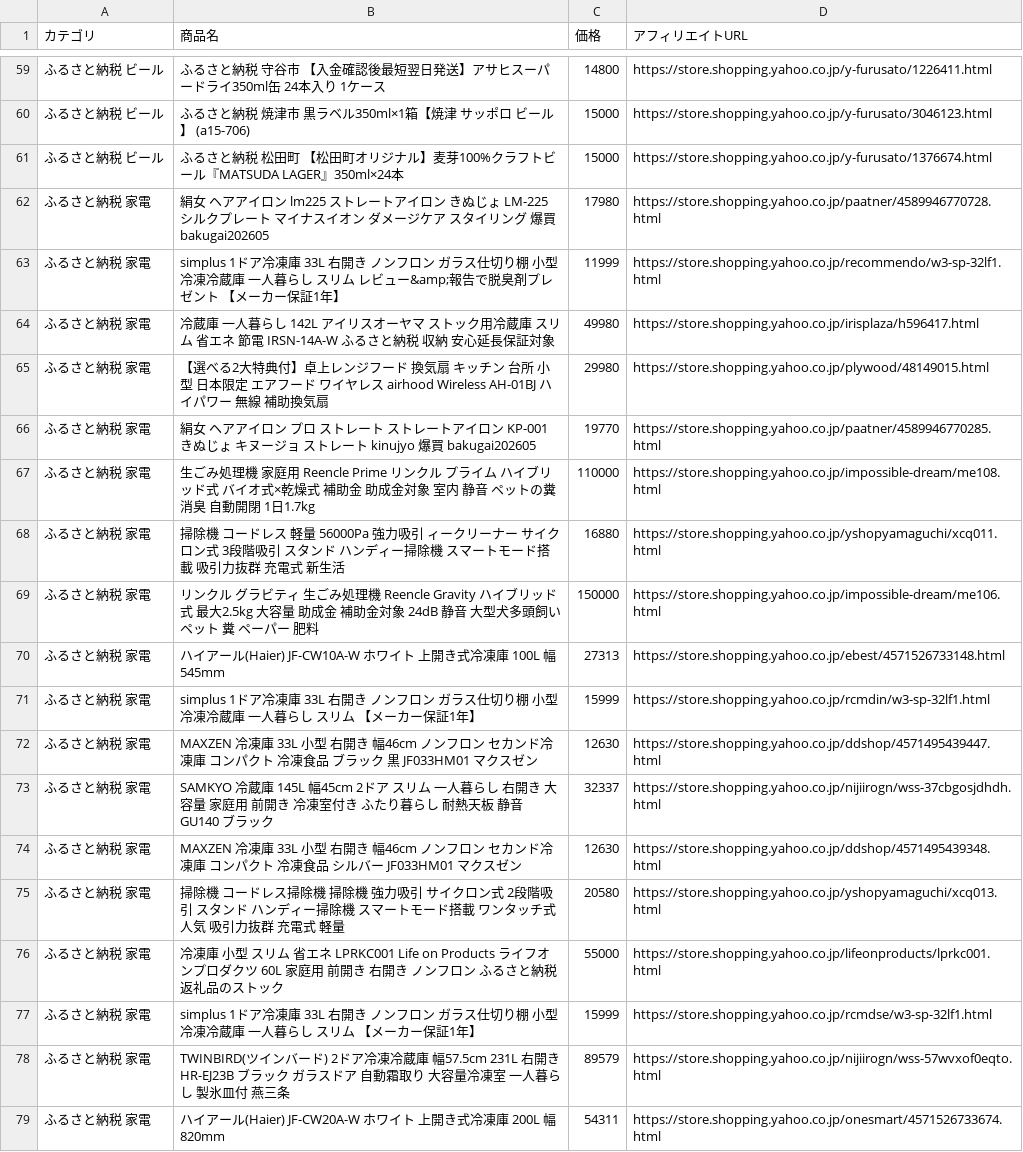
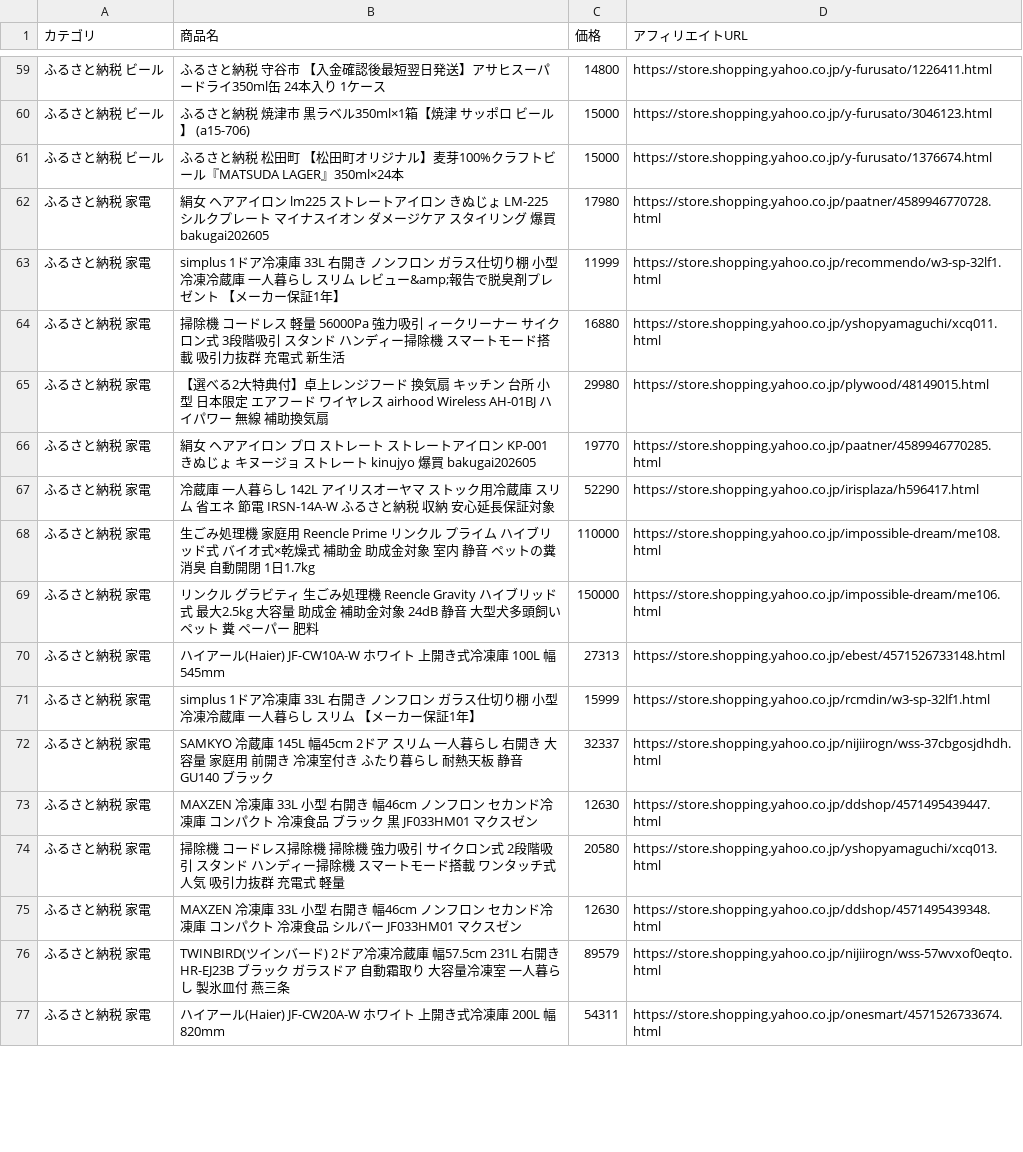
Before and after one commit to nrh44702-cell/yahoo-furusato, a CSV file: affiliate_products.csv, drawn as a sheet; only a part is shown, gaps mark what is left out; the diff covers the shown part only.

```diff
--- a/affiliate_products.csv
+++ b/affiliate_products.csv
@@ -63,7 +63,7 @@
 ふるさと納税 家電,simplus 1ドア冷凍庫 33L 右開き ノンフロン ガラス仕切り棚 小型 冷凍冷蔵庫 一人暮らし スリム レビュー&amp;報告で脱臭剤プレゼント 【メーカー保証1年】,11999,https://store.shopping.yahoo.co.jp/recommendo/w3-sp-32lf1.html
-ふるさと納税 家電,冷蔵庫 一人暮らし 142L アイリスオーヤマ ストック用冷蔵庫 スリム 省エネ 節電 IRSN-14A-W ふるさと納税 収納 安心延長保証対象,49980,https://store.shopping.yahoo.co.jp/irisplaza/h596417.html
+ふるさと納税 家電,掃除機 コードレス 軽量 56000Pa 強力吸引 ィークリーナー サイクロン式 3段階吸引 スタンド ハンディー掃除機 スマートモード搭載 吸引力抜群 充電式 新生活,16880,https://store.shopping.yahoo.co.jp/yshopyamaguchi/xcq011.html
 ふるさと納税 家電,【選べる2大特典付】卓上レンジフード 換気扇 キッチン 台所 小型 日本限定 エアフード ワイヤレス airhood Wireless AH-01BJ ハイパワー 無線 補助換気扇,29980,https://store.shopping.yahoo.co.jp/plywood/48149015.html
 ふるさと納税 家電,絹女 ヘアアイロン プロ ストレート ストレートアイロン KP-001 きぬじょ キヌージョ ストレート kinujyo 爆買 bakugai202605,19770,https://store.shopping.yahoo.co.jp/paatner/4589946770285.html
+ふるさと納税 家電,冷蔵庫 一人暮らし 142L アイリスオーヤマ ストック用冷蔵庫 スリム 省エネ 節電 IRSN-14A-W ふるさと納税 収納 安心延長保証対象,52290,https://store.shopping.yahoo.co.jp/irisplaza/h596417.html
 ふるさと納税 家電,生ごみ処理機 家庭用 Reencle Prime リンクル プライム ハイブリッド式 バイオ式×乾燥式 補助金 助成金対象 室内 静音 ペットの糞 消臭 自動開閉 1日1.7kg,110000,https://store.shopping.yahoo.co.jp/impossible-dream/me108.html
-ふるさと納税 家電,掃除機 コードレス 軽量 56000Pa 強力吸引 ィークリーナー サイクロン式 3段階吸引 スタンド ハンディー掃除機 スマートモード搭載 吸引力抜群 充電式 新生活,16880,https://store.shopping.yahoo.co.jp/yshopyamaguchi/xcq011.html
 ふるさと納税 家電,リンクル グラビティ 生ごみ処理機 Reencle Gravity ハイブリッド式 最大2.5kg 大容量 助成金 補助金対象 24dB 静音 大型犬多頭飼い ペット 糞 ペーパー 肥料,150000,https://store.shopping.yahoo.co.jp/impossible-dream/me106.html
@@ -71,8 +71,6 @@
 ふるさと納税 家電,simplus 1ドア冷凍庫 33L 右開き ノンフロン ガラス仕切り棚 小型 冷凍冷蔵庫 一人暮らし スリム 【メーカー保証1年】,15999,https://store.shopping.yahoo.co.jp/rcmdin/w3-sp-32lf1.html
+ふるさと納税 家電,SAMKYO 冷蔵庫 145L 幅45cm 2ドア スリム 一人暮らし 右開き 大容量 家庭用 前開き 冷凍室付き ふたり暮らし 耐熱天板 静音 GU140 ブラック,32337,https://store.shopping.yahoo.co.jp/nijiirogn/wss-37cbgosjdhdh.html
 ふるさと納税 家電,MAXZEN 冷凍庫 33L 小型 右開き 幅46cm ノンフロン セカンド冷凍庫 コンパクト 冷凍食品 ブラック 黒 JF033HM01 マクスゼン,12630,https://store.shopping.yahoo.co.jp/ddshop/4571495439447.html
-ふるさと納税 家電,SAMKYO 冷蔵庫 145L 幅45cm 2ドア スリム 一人暮らし 右開き 大容量 家庭用 前開き 冷凍室付き ふたり暮らし 耐熱天板 静音 GU140 ブラック,32337,https://store.shopping.yahoo.co.jp/nijiirogn/wss-37cbgosjdhdh.html
+ふるさと納税 家電,掃除機 コードレス掃除機 掃除機  強力吸引 サイクロン式 2段階吸引 スタンド ハンディー掃除機 スマートモード搭載 ワンタッチ式 人気 吸引力抜群 充電式 軽量,20580,https://store.shopping.yahoo.co.jp/yshopyamaguchi/xcq013.html
 ふるさと納税 家電,MAXZEN 冷凍庫 33L 小型 右開き 幅46cm ノンフロン セカンド冷凍庫 コンパクト 冷凍食品 シルバー JF033HM01 マクスゼン,12630,https://store.shopping.yahoo.co.jp/ddshop/4571495439348.html
-ふるさと納税 家電,掃除機 コードレス掃除機 掃除機  強力吸引 サイクロン式 2段階吸引 スタンド ハンディー掃除機 スマートモード搭載 ワンタッチ式 人気 吸引力抜群 充電式 軽量,20580,https://store.shopping.yahoo.co.jp/yshopyamaguchi/xcq013.html
-ふるさと納税 家電,冷凍庫 小型 スリム 省エネ LPRKC001 Life on Products ライフオンプロダクツ 60L 家庭用 前開き 右開き ノンフロン ふるさと納税返礼品のストック,55000,https://store.shopping.yahoo.co.jp/lifeonproducts/lprkc001.html
-ふるさと納税 家電,simplus 1ドア冷凍庫 33L 右開き ノンフロン ガラス仕切り棚 小型 冷凍冷蔵庫 一人暮らし スリム 【メーカー保証1年】,15999,https://store.shopping.yahoo.co.jp/rcmdse/w3-sp-32lf1.html
 ふるさと納税 家電,TWINBIRD(ツインバード) 2ドア冷凍冷蔵庫 幅57.5cm 231L 右開き HR-EJ23B ブラック ガラスドア 自動霜取り 大容量冷凍室 一人暮らし 製氷皿付 燕三条,89579,https://store.shopping.yahoo.co.jp/nijiirogn/wss-57wvxof0eqto.html
```
Also changed, not shown: 4 added rows, 3 removed rows, 12 moved rows and 12 edited cells elsewhere in this file, 1 other file.
